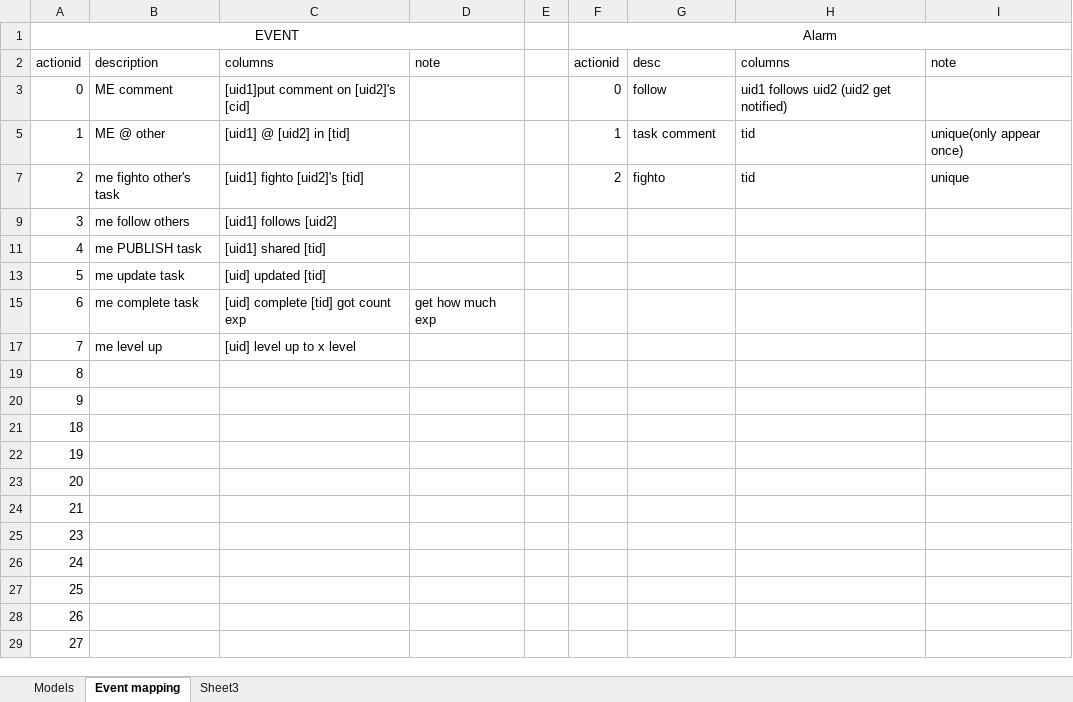
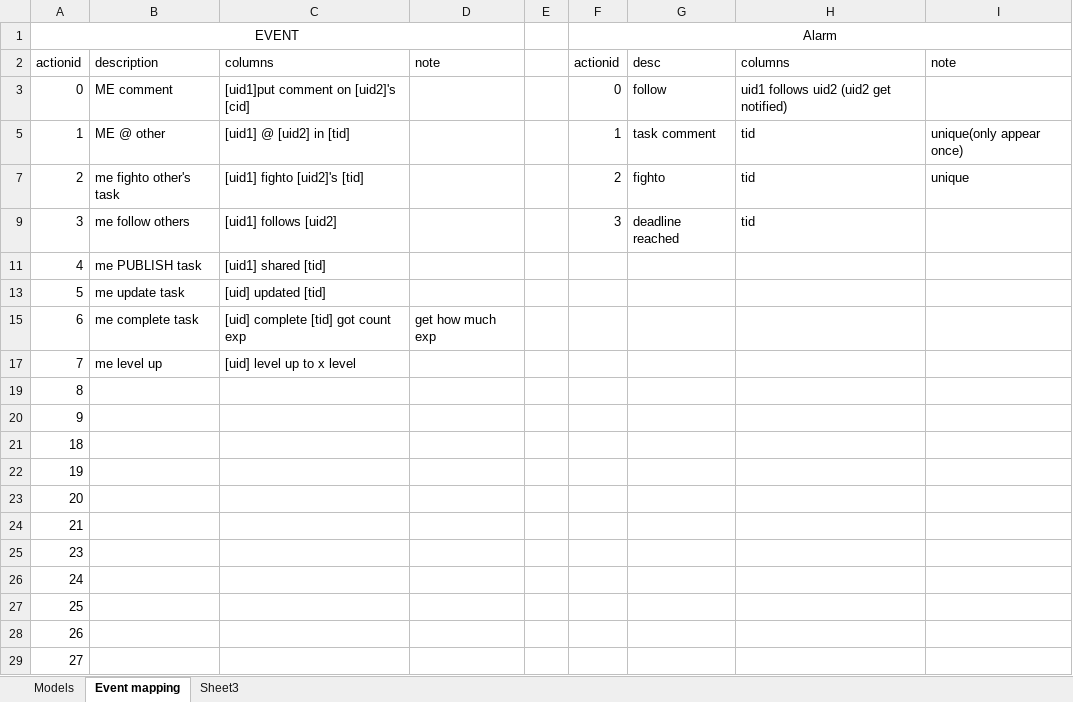
Before and after one commit to cashsun/fightclub, an Excel workbook: documentation/models.xlsx, sheet Event mapping, drawn as a sheet; values as stored, in another font and other column widths than the file's, no borders; table styles not drawn; the diff names each change by its address in the sheet, - before the commit and + after, or states it on an @@ line.

```diff
--- a/documentation/models.xlsx (sheet Event mapping)
+++ b/documentation/models.xlsx (sheet Event mapping)
-F9: (empty)
+F9: 3
-G9: (empty)
+G9: deadline reached
-H9: (empty)
+H9: tid
```
Also changed, not shown: 2 other files.
